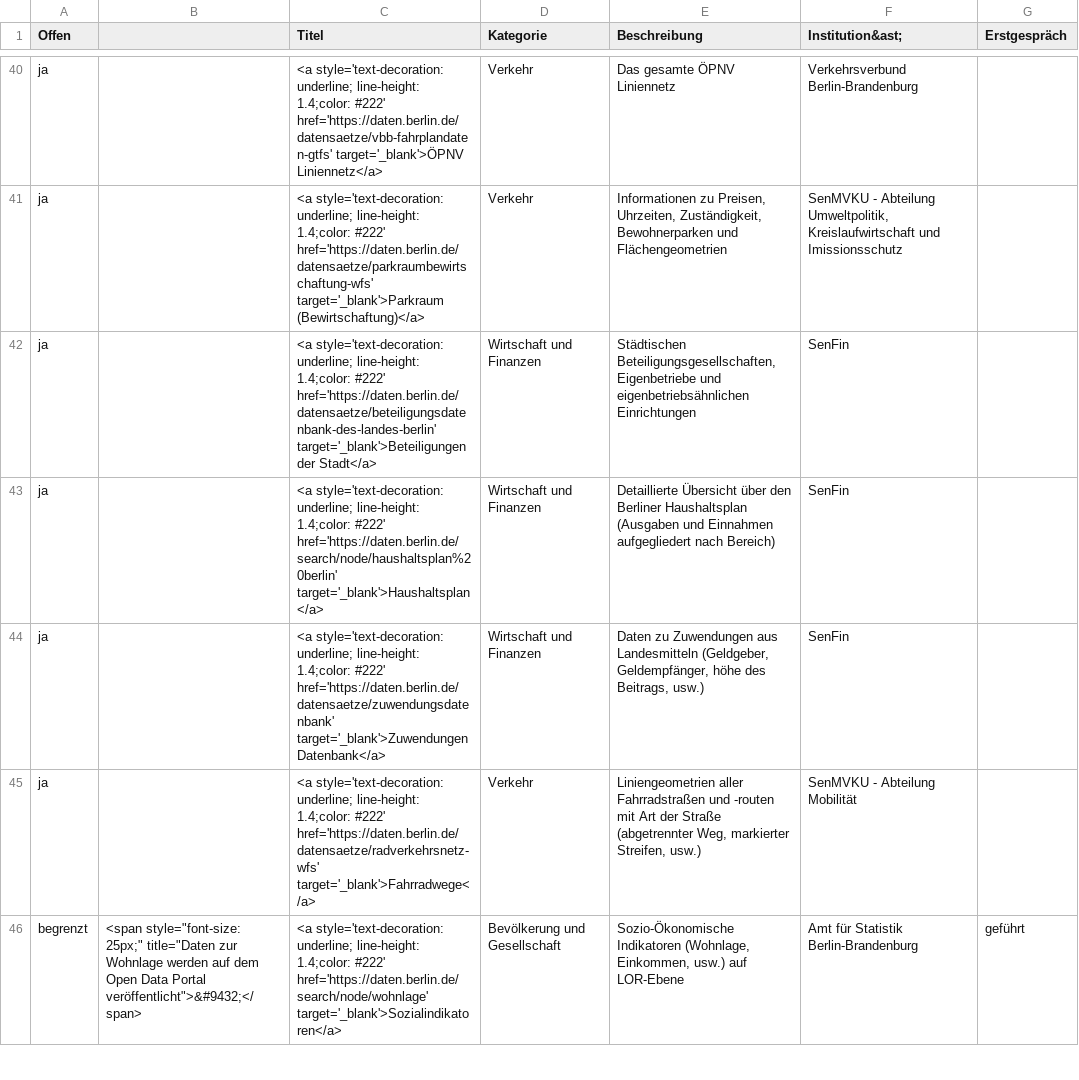
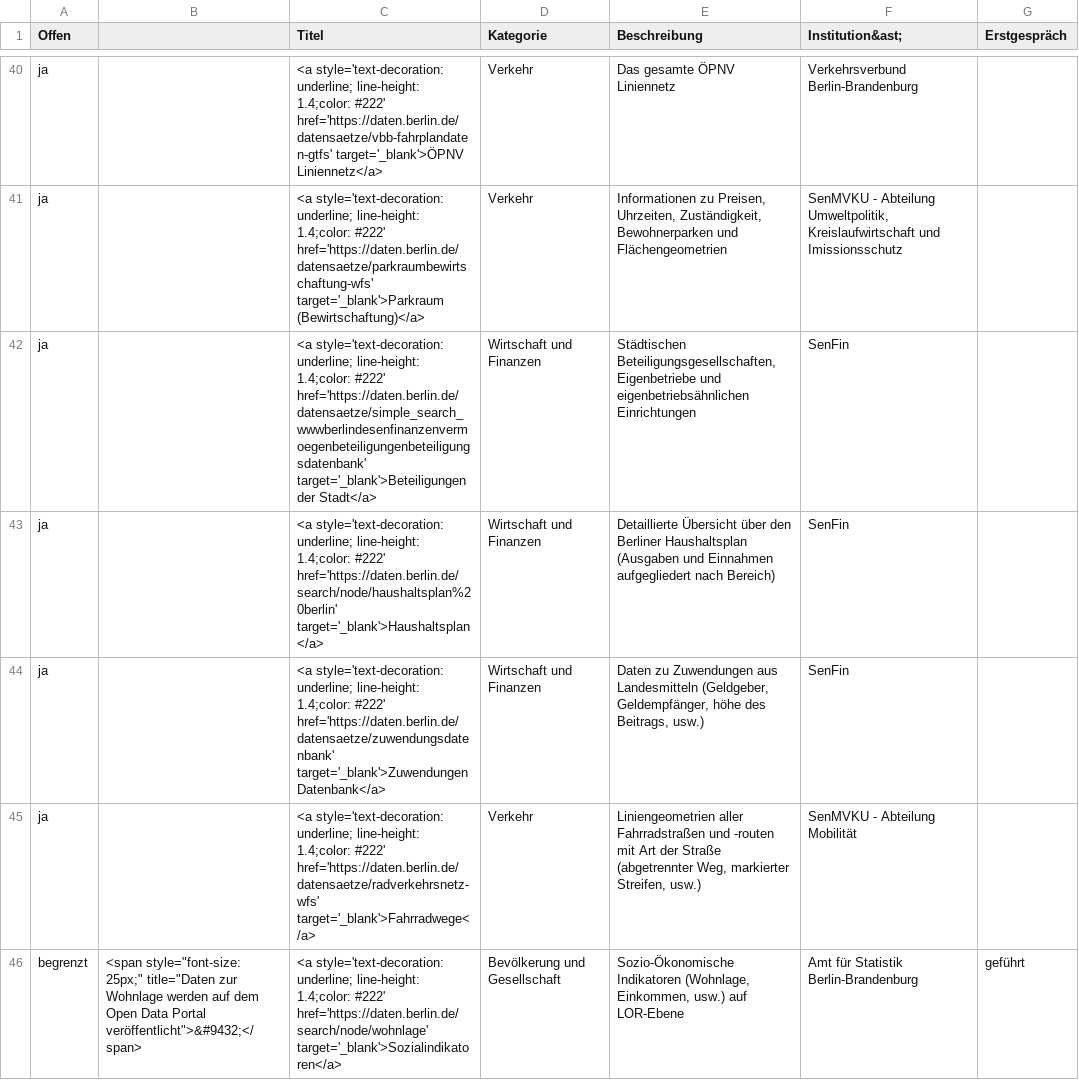
Before and after one commit to technologiestiftung/kerndatensaetze-monitor, a CSV file: data/kerndatensaetze-chart.csv, drawn as a sheet; only a part is shown, gaps mark what is left out; the diff covers the shown part only.

```diff
--- a/data/kerndatensaetze-chart.csv
+++ b/data/kerndatensaetze-chart.csv
@@ -41,3 +41,3 @@ ja,,<a style='text-decoration: underline; line-height: 1.4;color: #222' href='ht
 ja,,<a style='text-decoration: underline; line-height: 1.4;color: #222' href='https://daten.berlin.de/datensaetze/parkraumbewirtschaftung-wfs' target='_blank'>Parkraum (Bewirtschaftung)</a>,Verkehr,"Informationen zu Preisen, Uhrzeiten, Zuständigkeit, Bewohnerparken und Flächengeometrien","SenMVKU - Abteilung Umweltpolitik, Kreislaufwirtschaft und Imissionsschutz",
-ja,,<a style='text-decoration: underline; line-height: 1.4;color: #222' href='https://daten.berlin.de/datensaetze/beteiligungsdatenbank-des-landes-berlin' target='_blank'>Beteiligungen der Stadt</a>,Wirtschaft und Finanzen,"Städtischen Beteiligungsgesellschaften, Eigenbetriebe und eigenbetriebsähnlichen Einrichtungen",SenFin,
+ja,,<a style='text-decoration: underline; line-height: 1.4;color: #222' href='https://daten.berlin.de/datensaetze/simple_search_wwwberlindesenfinanzenvermoegenbeteiligungenbeteiligungsdatenbank' target='_blank'>Beteiligungen der Stadt</a>,Wirtschaft und Finanzen,"Städtischen Beteiligungsgesellschaften, Eigenbetriebe und eigenbetriebsähnlichen Einrichtungen",SenFin,
 ja,,<a style='text-decoration: underline; line-height: 1.4;color: #222' href='https://daten.berlin.de/search/node/haushaltsplan%20berlin' target='_blank'>Haushaltsplan</a>,Wirtschaft und Finanzen,Detaillierte Übersicht über den Berliner Haushaltsplan (Ausgaben und Einnahmen aufgegliedert nach Bereich),SenFin,
```
Also changed, not shown: 11 edited cells elsewhere in this file, 1 other file.
